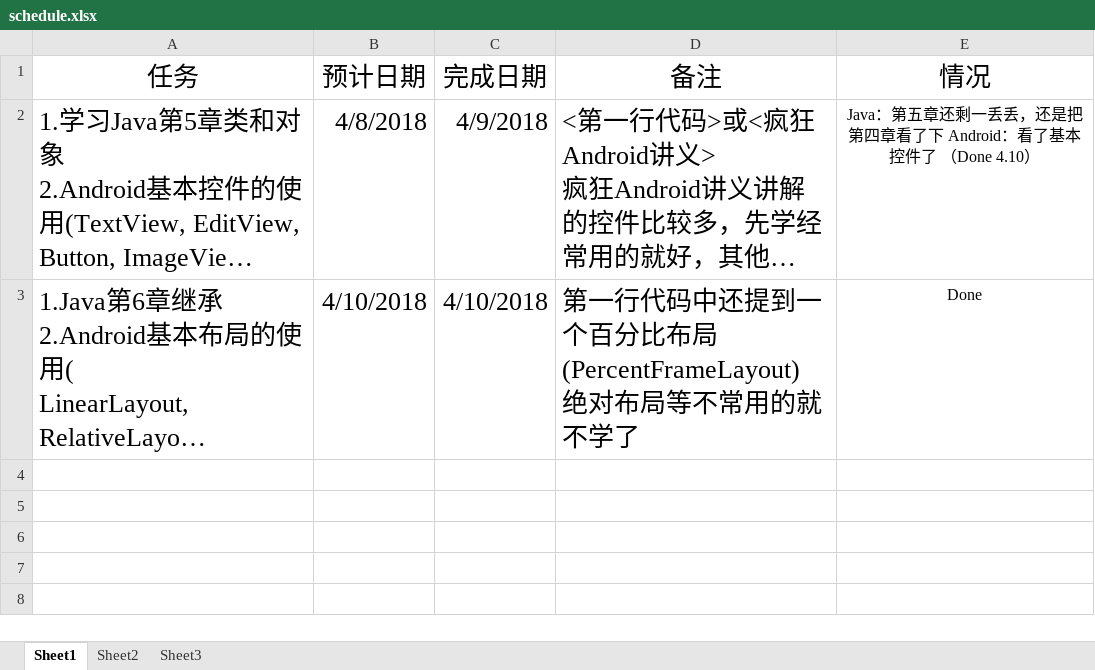
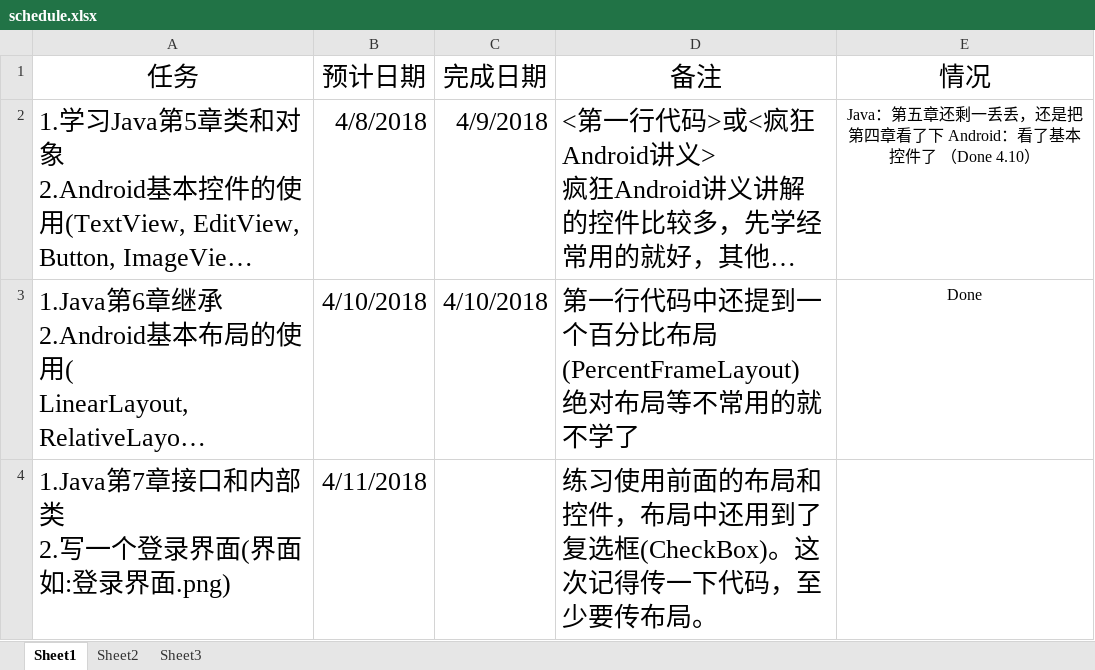
Before and after one commit to xinwenmei/Daily_Learning, an Excel workbook: schedule/schedule.xlsx, sheet Sheet1, drawn as a sheet; long unchanged cells end in …; values as stored, in another font and other column widths than the file's, no borders; ↵ is a line break in a cell; the diff names each change by its address in the sheet, - before the commit and + after, or states it on an @@ line.

Commit message:
update schedule

```diff
--- a/schedule/schedule.xlsx (sheet Sheet1)
+++ b/schedule/schedule.xlsx (sheet Sheet1)
+row 4: 1.Java第7章接口和内部类 ↵ 2.写一个登录界面(界面如:登录界面.png) | 4/11/2018 |  | 练习使用前面的布局和控件，布局中还用到了复选框(CheckBox)。这次记得传一下代码，至少要传布局。
```
Also changed, not shown: 1 other file.
